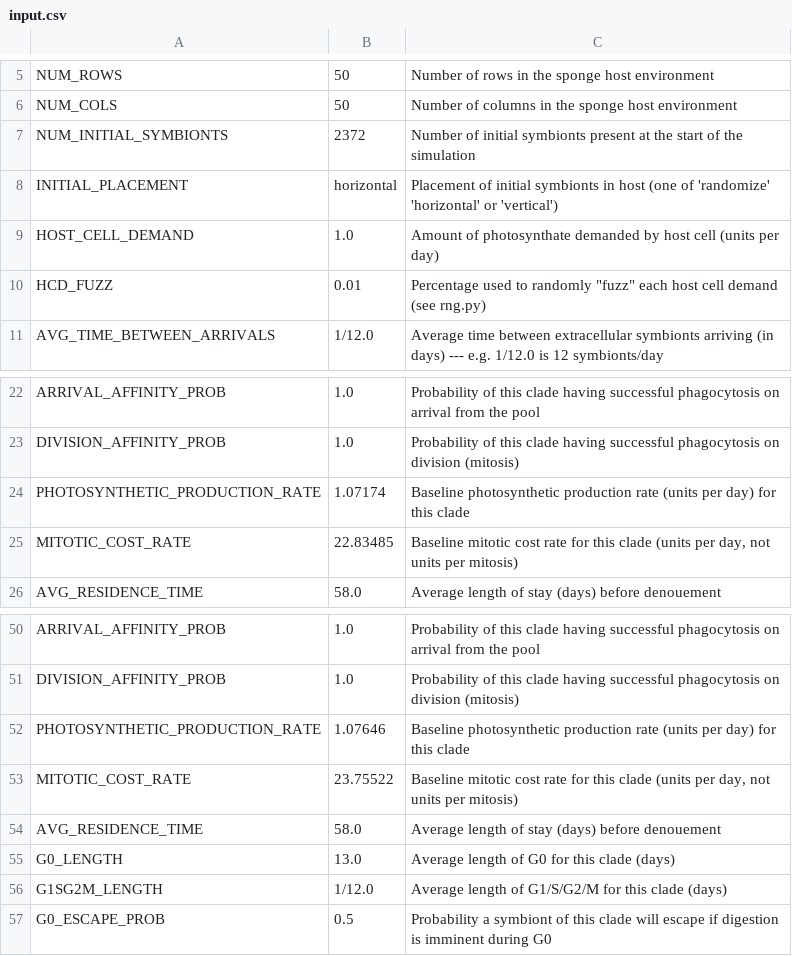
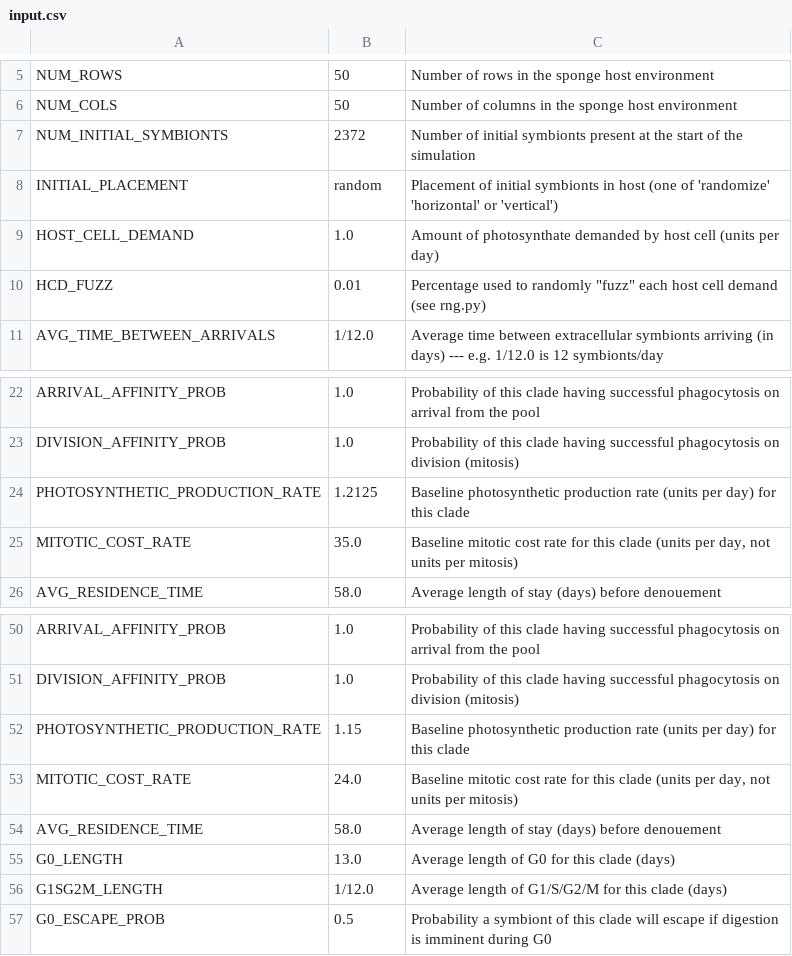
Before and after one commit to blawson-bates/AmNat_MS61381R1_ABM_software, a CSV file: input.csv, drawn as a sheet; only a part is shown, gaps mark what is left out.

Commit message:
Updated .gitignore, input.csv, and .py files to final publication release versions

```diff
--- a/input.csv
+++ b/input.csv
@@ -7,3 +7,3 @@ NUM_COLS,50,Number of columns in the sponge host environment
 NUM_INITIAL_SYMBIONTS,2372,Number of initial symbionts present at the start of the simulation
-INITIAL_PLACEMENT,horizontal,Placement of initial symbionts in host (one of 'randomize' 'horizontal' or 'vertical')
+INITIAL_PLACEMENT,random,Placement of initial symbionts in host (one of 'randomize' 'horizontal' or 'vertical')
 HOST_CELL_DEMAND,1.0,Amount of photosynthate demanded by host cell (units per day)
@@ -23,4 +23,4 @@ ARRIVAL_AFFINITY_PROB,1.0,Probability of this clade having successful phagocytos
 DIVISION_AFFINITY_PROB,1.0,Probability of this clade having successful phagocytosis on division (mitosis)
-PHOTOSYNTHETIC_PRODUCTION_RATE,1.07174,Baseline photosynthetic production rate (units per day) for this clade
-MITOTIC_COST_RATE,22.83485,"Baseline mitotic cost rate for this clade (units per day, not units per mitosis)"
+PHOTOSYNTHETIC_PRODUCTION_RATE,1.2125,Baseline photosynthetic production rate (units per day) for this clade
+MITOTIC_COST_RATE,35.0,"Baseline mitotic cost rate for this clade (units per day, not units per mitosis)"
 AVG_RESIDENCE_TIME,58.0,Average length of stay (days) before denouement
@@ -51,4 +51,4 @@ ARRIVAL_AFFINITY_PROB,1.0,Probability of this clade having successful phagocytos
 DIVISION_AFFINITY_PROB,1.0,Probability of this clade having successful phagocytosis on division (mitosis)
-PHOTOSYNTHETIC_PRODUCTION_RATE,1.07646,Baseline photosynthetic production rate (units per day) for this clade
-MITOTIC_COST_RATE,23.75522,"Baseline mitotic cost rate for this clade (units per day, not units per mitosis)"
+PHOTOSYNTHETIC_PRODUCTION_RATE,1.15,Baseline photosynthetic production rate (units per day) for this clade
+MITOTIC_COST_RATE,24.0,"Baseline mitotic cost rate for this clade (units per day, not units per mitosis)"
 AVG_RESIDENCE_TIME,58.0,Average length of stay (days) before denouement
```
Also changed, not shown: 5 other files.
